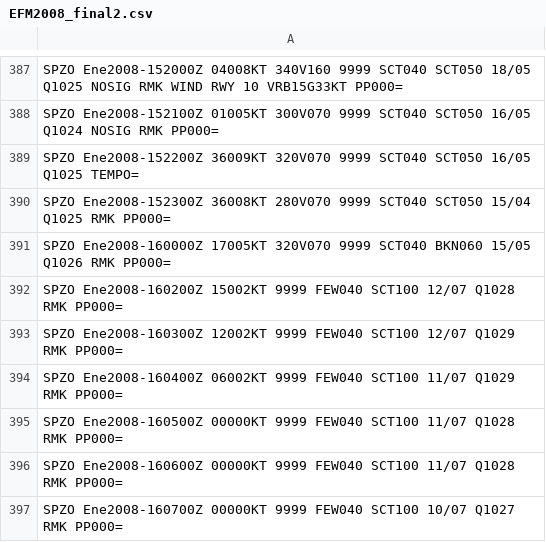
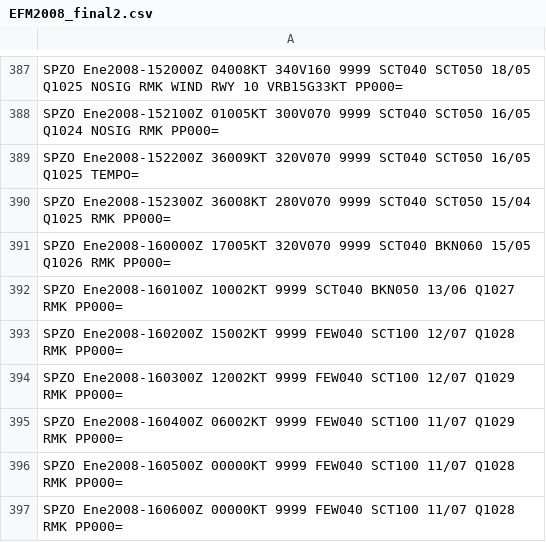
Before and after one commit to mbojorquez/metar_ultimo, a CSV file: EFM2008_final2.csv, drawn as a sheet; only a part is shown, gaps mark what is left out; the shorter side is filled out with more unchanged rows; the diff names each change by its address in the sheet, - before the commit and + after, or states it on an @@ line.

Commit message:
Update EFM2008_final2.csv
Se cruzo info consutruida de metar ogimet con metar oti

```diff
--- a/EFM2008_final2.csv
+++ b/EFM2008_final2.csv
+row 392: SPZO Ene2008-160100Z 10002KT 9999 SCT040 BKN050 13/06 Q1027 RMK PP000=
```
